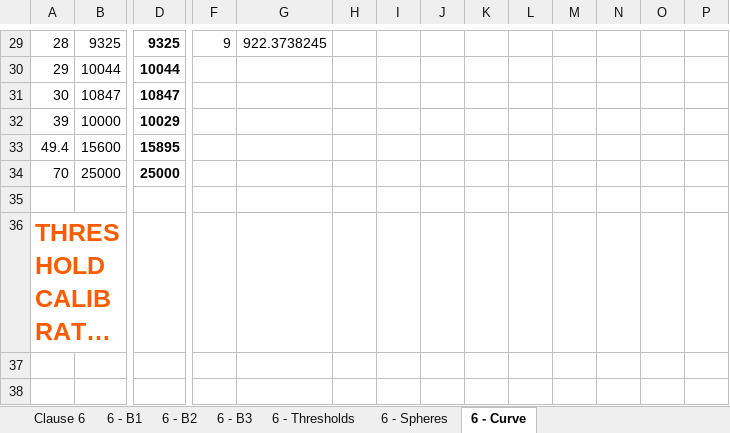
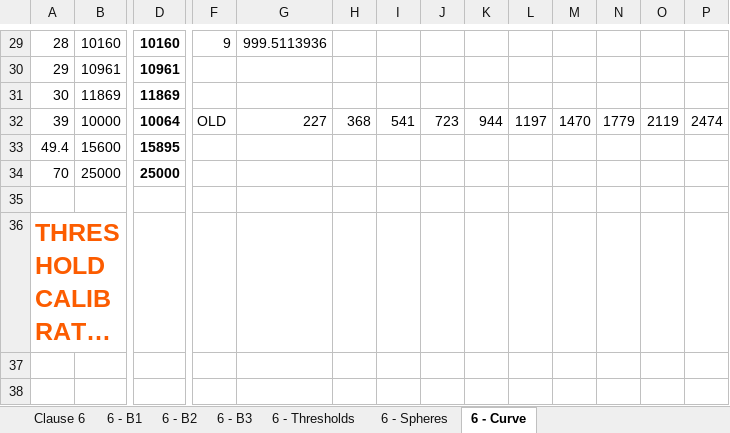
Before and after one commit to mpfiltri/PR0118-ISO11171-Calibrations, an Excel workbook: __master_clause_6.xlsm, sheet 6 - Curve, drawn as a sheet; only a part is shown, gaps mark what is left out; long unchanged cells end in …; values as stored, in another font and other column widths than the file's, no borders; charts and pictures not drawn; the diff covers the shown part only; the diff names each change by its address in the sheet, - before the commit and + after, or states it on an @@ line.

```diff
--- a/__master_clause_6.xlsm (sheet 6 - Curve)
+++ b/__master_clause_6.xlsm (sheet 6 - Curve)
-B29: 9325
+B29: 10160
-D29: 9325
+D29: 10160
-G29: 922.3738245
+G29: 999.5113936
-B30: 10044
+B30: 10961
-D30: 10044
+D30: 10961
-B31: 10847
+B31: 11869
-D31: 10847
+D31: 11869
-D32: 10029
+D32: 10064
-F32: (empty)
+F32: OLD
-G32: (empty)
+G32: 227
-H32: (empty)
+H32: 368
-I32: (empty)
+I32: 541
-J32: (empty)
+J32: 723
-K32: (empty)
+K32: 944
-L32: (empty)
+L32: 1197
-M32: (empty)
+M32: 1470
-N32: (empty)
+N32: 1779
-O32: (empty)
+O32: 2119
-P32: (empty)
+P32: 2474
```
Also changed, not shown: 126 edited cells elsewhere in this sheet, sheet 6 - B1, sheet 6 - B2, sheet 6 - B3, sheet 6 - Thresholds, sheet Clause 6, charts or pictures, _clause_6.xlsm, results/2025-01-17-REFERENCE COUNTER/_annex_A_2026-06-23-suction-mode.xlsx, 6 other files.
